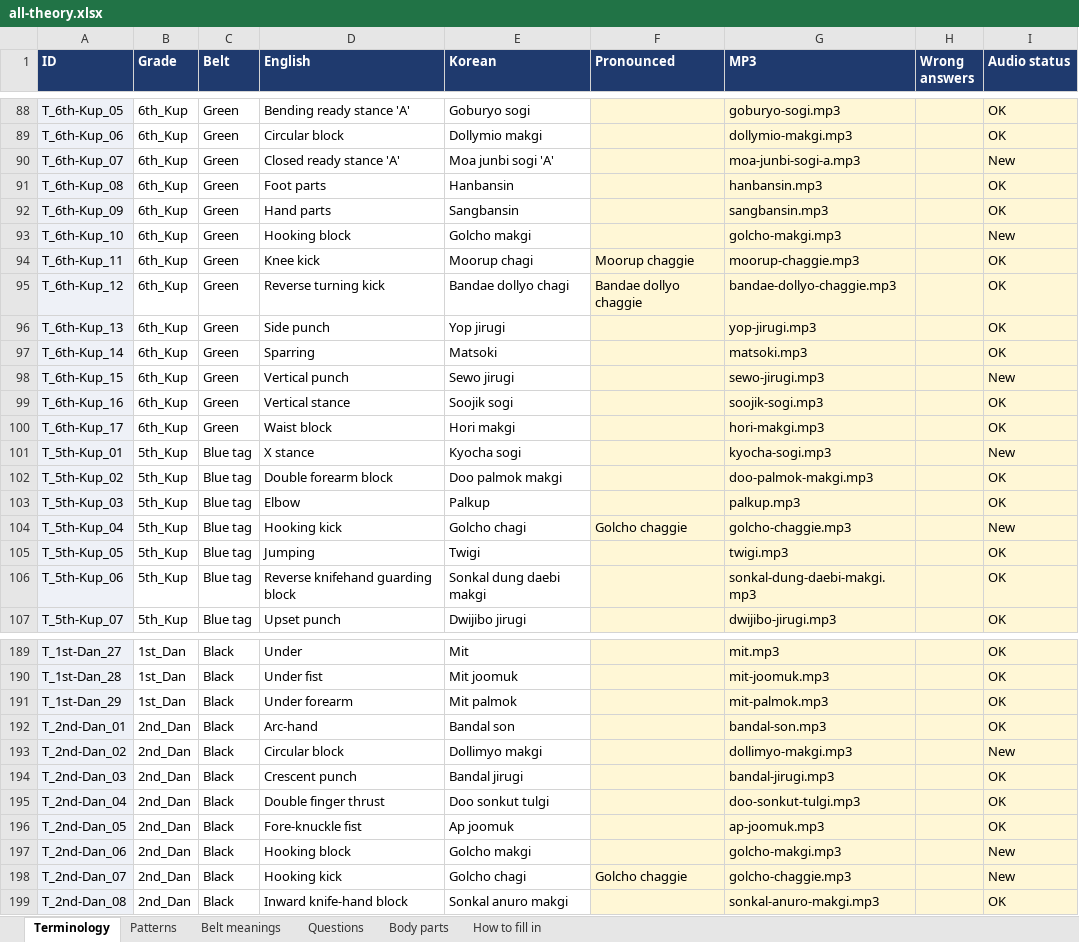
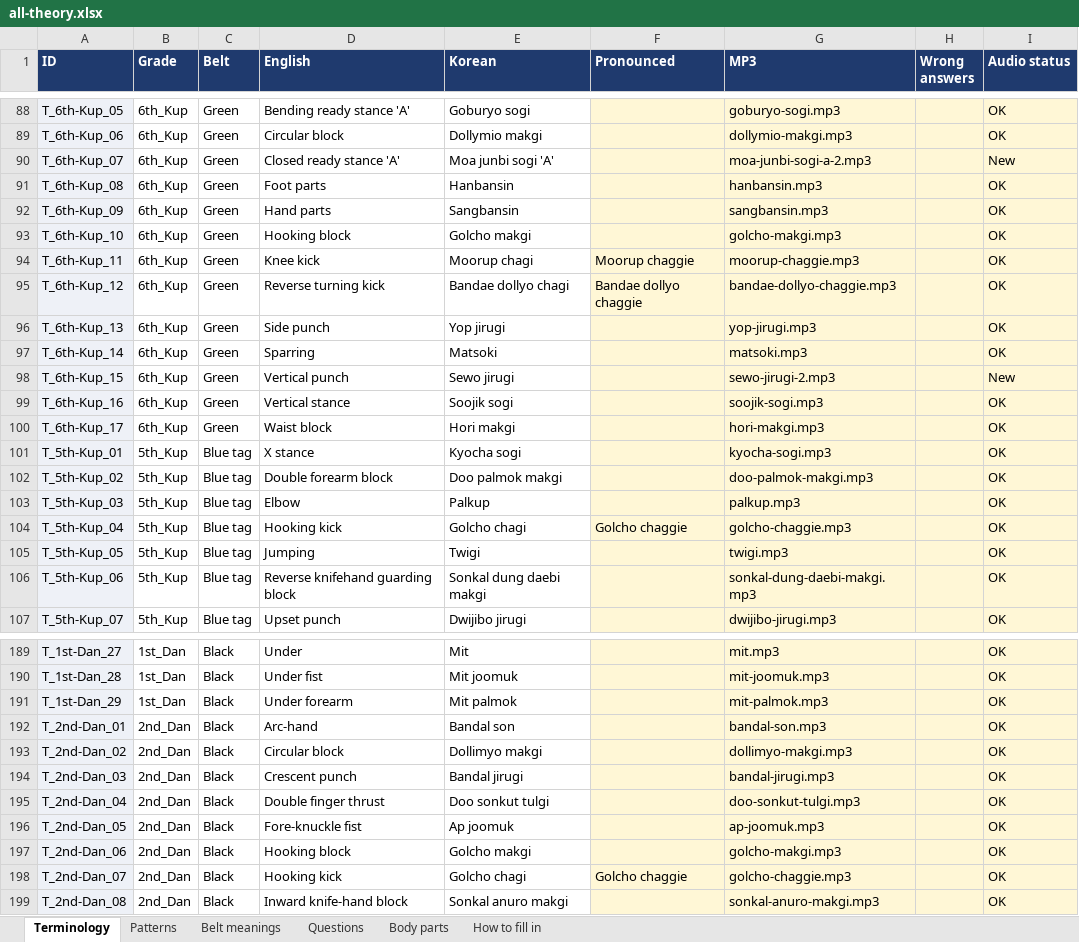
Before and after one commit to LazyTechGeek/Taekwondo_Theory, an Excel workbook: all-theory.xlsx, sheet Terminology, drawn as a sheet; only a part is shown, gaps mark what is left out; values as stored, in another font and other column widths than the file's, no borders; the diff covers the shown part only; the diff names each change by its address in the sheet, - before the commit and + after, or states it on an @@ line.

```diff
--- a/all-theory.xlsx (sheet Terminology)
+++ b/all-theory.xlsx (sheet Terminology)
-G90 (MP3): moa-junbi-sogi-a.mp3
+G90 (MP3): moa-junbi-sogi-a-2.mp3
-I93 (Audio status): New
+I93 (Audio status): OK
-G98 (MP3): sewo-jirugi.mp3
+G98 (MP3): sewo-jirugi-2.mp3
-I101 (Audio status): New
+I101 (Audio status): OK
-I104 (Audio status): New
+I104 (Audio status): OK
-I193 (Audio status): New
+I193 (Audio status): OK
-I197:I198 (Audio status): New
+I197:I198 (Audio status): OK
```
Also changed, not shown: 22 edited cells elsewhere in this sheet, 18 other files.
